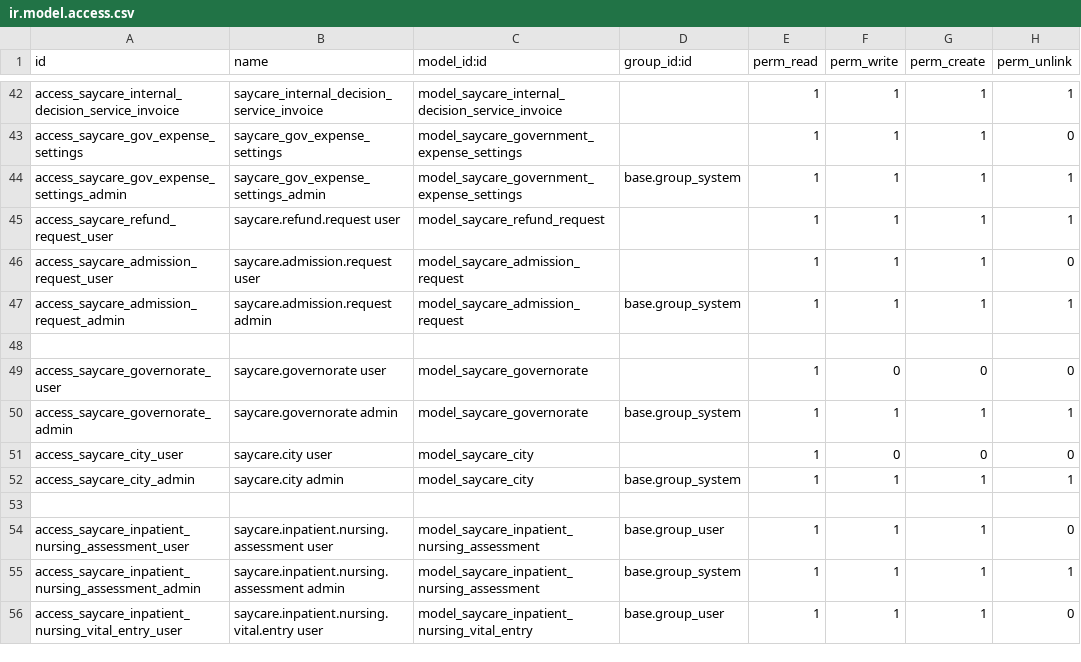
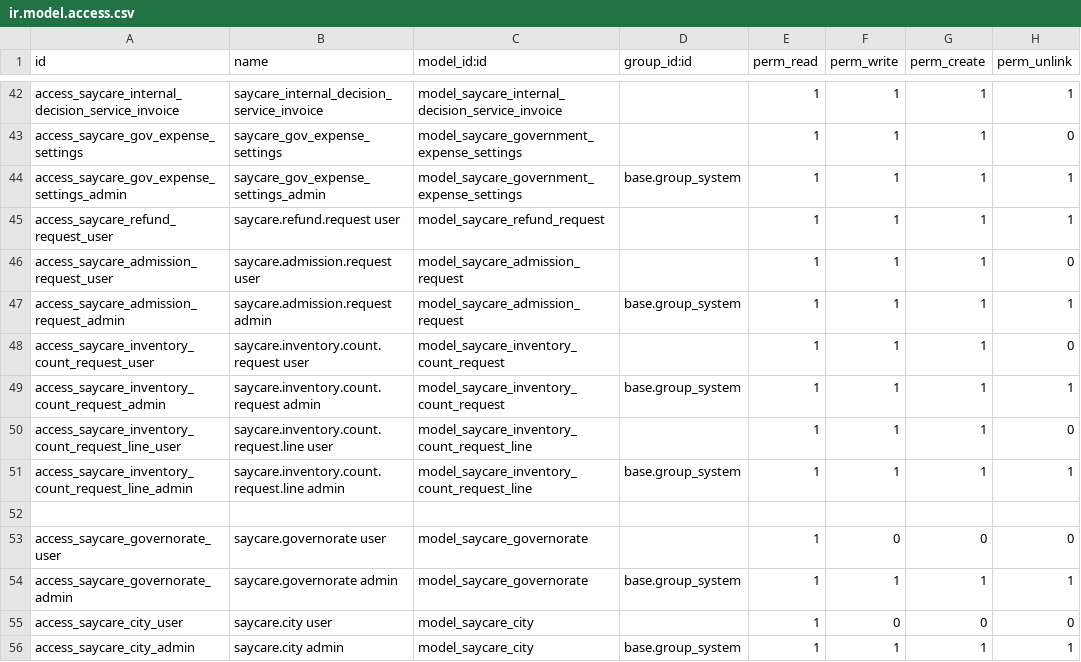
Before and after one commit to maanaar/TOUKH_backend, a CSV file: security/ir.model.access.csv, drawn as a sheet; only a part is shown, gaps mark what is left out; the shorter side is filled out with more unchanged rows; the diff names each change by its address in the sheet, - before the commit and + after, or states it on an @@ line.

```diff
--- a/security/ir.model.access.csv
+++ b/security/ir.model.access.csv
+row 48: access_saycare_inventory_count_request_user | saycare.inventory.count.request user | model_saycare_inventory_count_request |  | 1 | 1 | 1 | 0
+row 49: access_saycare_inventory_count_request_admin | saycare.inventory.count.request admin | model_saycare_inventory_count_request | base.group_system | 1 | 1 | 1 | 1
+row 50: access_saycare_inventory_count_request_line_user | saycare.inventory.count.request.line user | model_saycare_inventory_count_request_line |  | 1 | 1 | 1 | 0
+row 51: access_saycare_inventory_count_request_line_admin | saycare.inventory.count.request.line admin | model_saycare_inventory_count_request_line | base.group_system | 1 | 1 | 1 | 1
```
Also changed, not shown: 5 other files.
